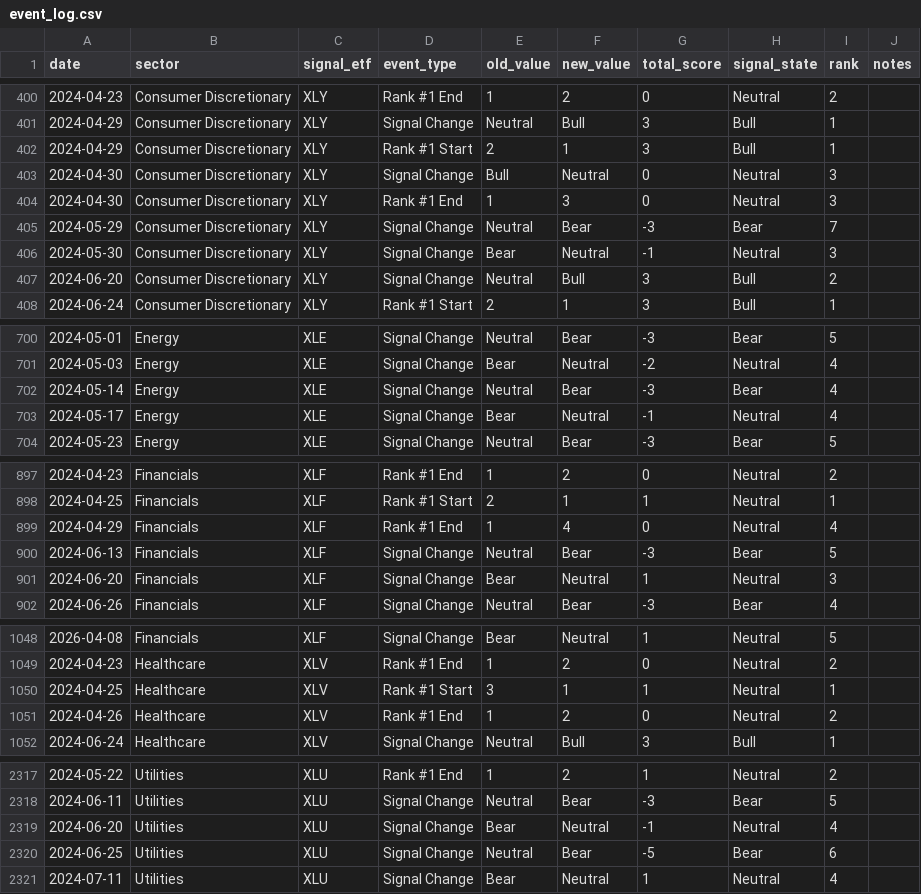
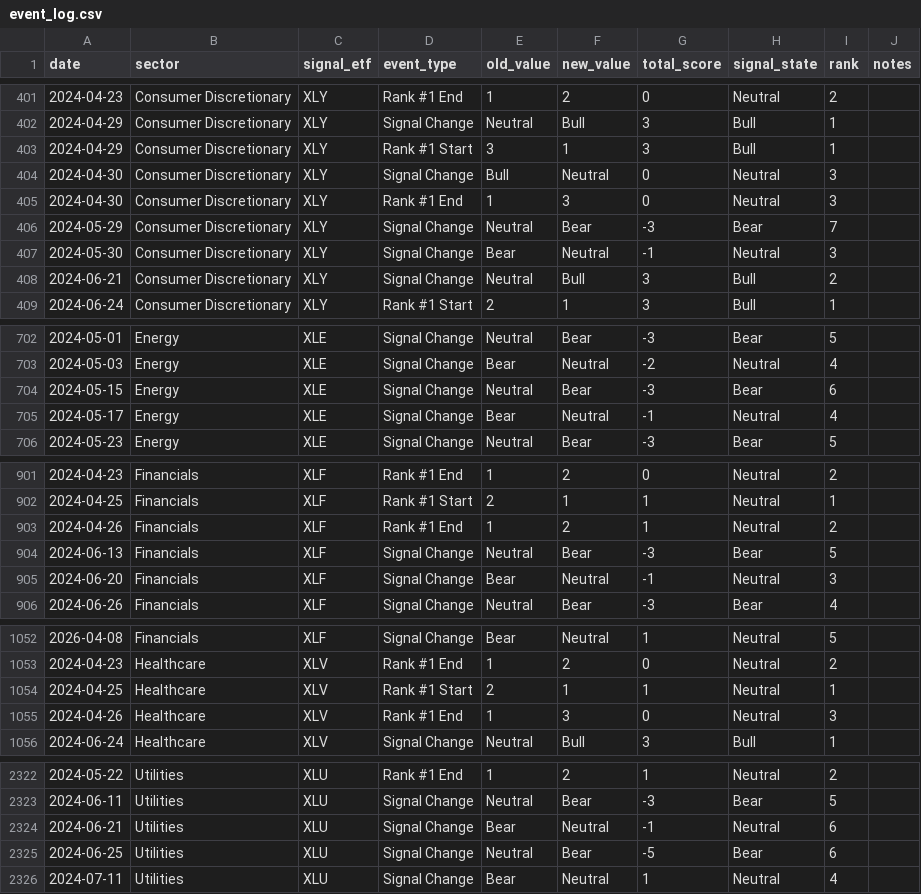
Before and after one commit to mrpink970/sector-research-system, a CSV file: data/event_log.csv, drawn as a sheet; only a part is shown, gaps mark what is left out; the diff covers the shown part only.

```diff
--- a/data/event_log.csv
+++ b/data/event_log.csv
@@ -401,3 +402,3 @@ date,sector,signal_etf,event_type,old_value,new_value,total_score,signal_state,r
 2024-04-29,Consumer Discretionary,XLY,Signal Change,Neutral,Bull,3,Bull,1,
-2024-04-29,Consumer Discretionary,XLY,Rank #1 Start,2,1,3,Bull,1,
+2024-04-29,Consumer Discretionary,XLY,Rank #1 Start,3,1,3,Bull,1,
 2024-04-30,Consumer Discretionary,XLY,Signal Change,Bull,Neutral,0,Neutral,3,
@@ -406,3 +407,3 @@ date,sector,signal_etf,event_type,old_value,new_value,total_score,signal_state,r
 2024-05-30,Consumer Discretionary,XLY,Signal Change,Bear,Neutral,-1,Neutral,3,
-2024-06-20,Consumer Discretionary,XLY,Signal Change,Neutral,Bull,3,Bull,2,
+2024-06-21,Consumer Discretionary,XLY,Signal Change,Neutral,Bull,3,Bull,2,
 2024-06-24,Consumer Discretionary,XLY,Rank #1 Start,2,1,3,Bull,1,
@@ -701,3 +703,3 @@ date,sector,signal_etf,event_type,old_value,new_value,total_score,signal_state,r
 2024-05-03,Energy,XLE,Signal Change,Bear,Neutral,-2,Neutral,4,
-2024-05-14,Energy,XLE,Signal Change,Neutral,Bear,-3,Bear,4,
+2024-05-15,Energy,XLE,Signal Change,Neutral,Bear,-3,Bear,6,
 2024-05-17,Energy,XLE,Signal Change,Bear,Neutral,-1,Neutral,4,
@@ -898,5 +902,5 @@ date,sector,signal_etf,event_type,old_value,new_value,total_score,signal_state,r
 2024-04-25,Financials,XLF,Rank #1 Start,2,1,1,Neutral,1,
-2024-04-29,Financials,XLF,Rank #1 End,1,4,0,Neutral,4,
+2024-04-26,Financials,XLF,Rank #1 End,1,2,1,Neutral,2,
 2024-06-13,Financials,XLF,Signal Change,Neutral,Bear,-3,Bear,5,
-2024-06-20,Financials,XLF,Signal Change,Bear,Neutral,1,Neutral,3,
+2024-06-20,Financials,XLF,Signal Change,Bear,Neutral,-1,Neutral,3,
 2024-06-26,Financials,XLF,Signal Change,Neutral,Bear,-3,Bear,4,
@@ -1049,4 +1053,4 @@ date,sector,signal_etf,event_type,old_value,new_value,total_score,signal_state,r
 2024-04-23,Healthcare,XLV,Rank #1 End,1,2,0,Neutral,2,
-2024-04-25,Healthcare,XLV,Rank #1 Start,3,1,1,Neutral,1,
-2024-04-26,Healthcare,XLV,Rank #1 End,1,2,0,Neutral,2,
+2024-04-25,Healthcare,XLV,Rank #1 Start,2,1,1,Neutral,1,
+2024-04-26,Healthcare,XLV,Rank #1 End,1,3,0,Neutral,3,
 2024-06-24,Healthcare,XLV,Signal Change,Neutral,Bull,3,Bull,1,
@@ -2318,3 +2323,3 @@ date,sector,signal_etf,event_type,old_value,new_value,total_score,signal_state,r
 2024-06-11,Utilities,XLU,Signal Change,Neutral,Bear,-3,Bear,5,
-2024-06-20,Utilities,XLU,Signal Change,Bear,Neutral,-1,Neutral,4,
+2024-06-21,Utilities,XLU,Signal Change,Bear,Neutral,-1,Neutral,6,
 2024-06-25,Utilities,XLU,Signal Change,Neutral,Bear,-5,Bear,6,
```
Also changed, not shown: 12 added rows, 6 removed rows and 11 edited cells elsewhere in this file, data/indicators.csv, data/sector_scores.csv, 2 other files.
